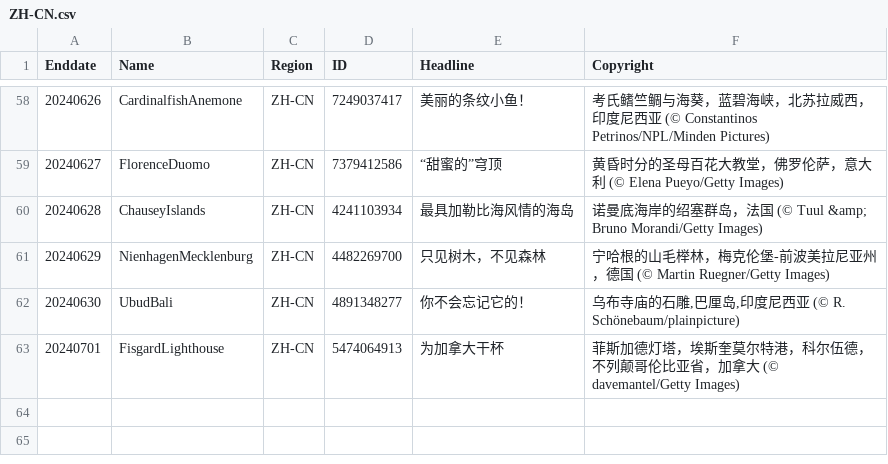
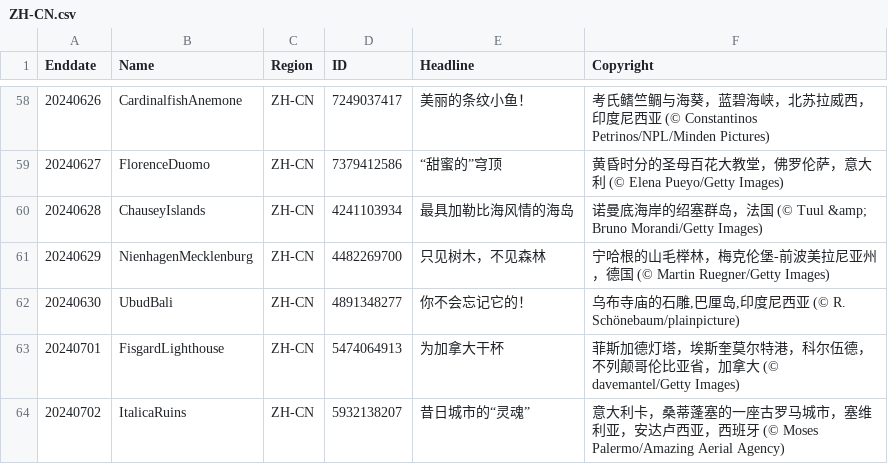
Before and after one commit to tauyoungsama/imageArchive, a CSV file: metadata/ZH-CN.csv, drawn as a sheet; only a part is shown, gaps mark what is left out; the diff names each change by its address in the sheet, - before the commit and + after, or states it on an @@ line.

```diff
--- a/metadata/ZH-CN.csv
+++ b/metadata/ZH-CN.csv
+row 64: 20240702 | ItalicaRuins | ZH-CN | 5932138207 | 昔日城市的“灵魂” | 意大利卡，桑蒂蓬塞的一座古罗马城市，塞维利亚，安达卢西亚，西班牙 (© Moses Palermo/Amazing Aerial Agency)
```
Also changed, not shown: metadata/DE-DE.csv, metadata/EN-GB.csv, 12 other files.
